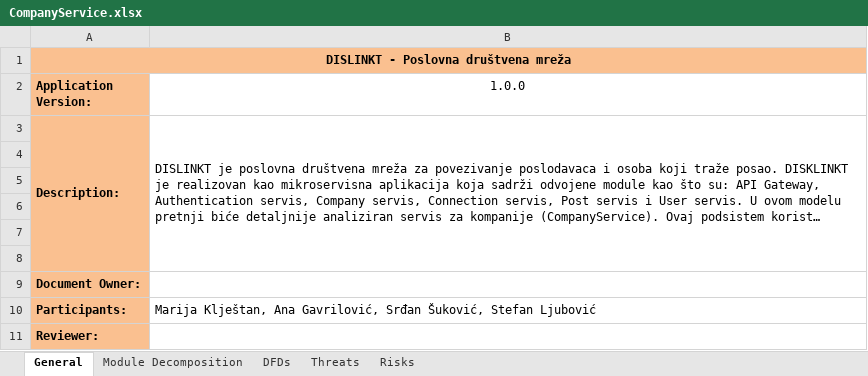
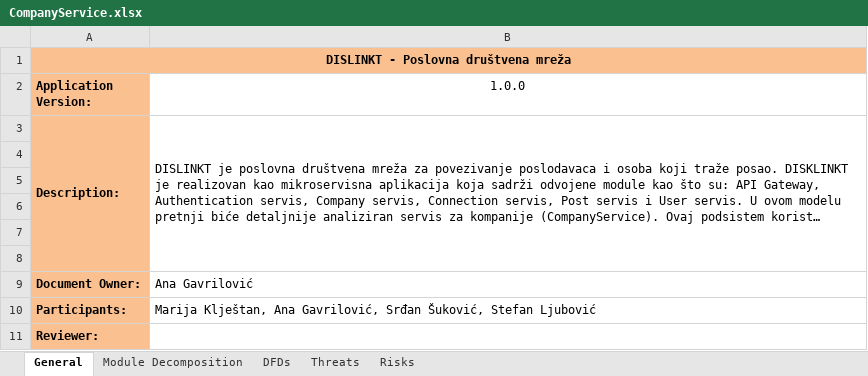
Before and after one commit to XWS-BSEP-Tim-13/DISLINKT_Documentation, an Excel workbook: Modeli pretnji/CompanyService.xlsx, sheet General, drawn as a sheet; long unchanged cells end in …; values as stored, in another font and other column widths than the file's, no borders; the diff names each change by its address in the sheet, - before the commit and + after, or states it on an @@ line.

```diff
--- a/Modeli pretnji/CompanyService.xlsx (sheet General)
+++ b/Modeli pretnji/CompanyService.xlsx (sheet General)
-B9 (1.0.0): (empty)
+B9 (1.0.0): Ana Gavrilović
```
Also changed, not shown: sheet DFDs, charts or pictures, Modeli pretnji/ConnectionService.xlsx, Modeli pretnji/PostService.xlsx, 1 other file.
